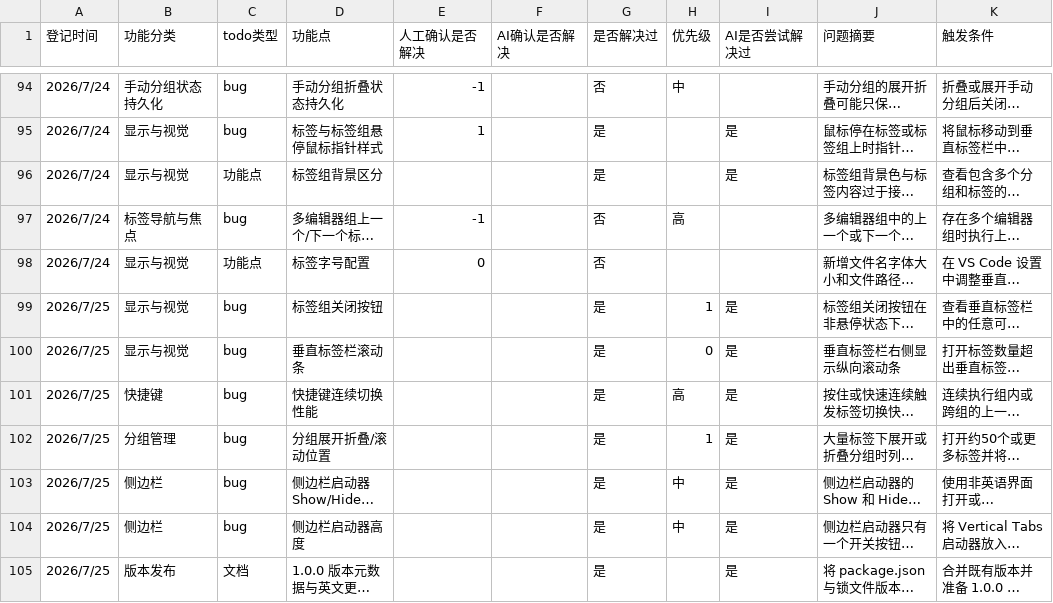
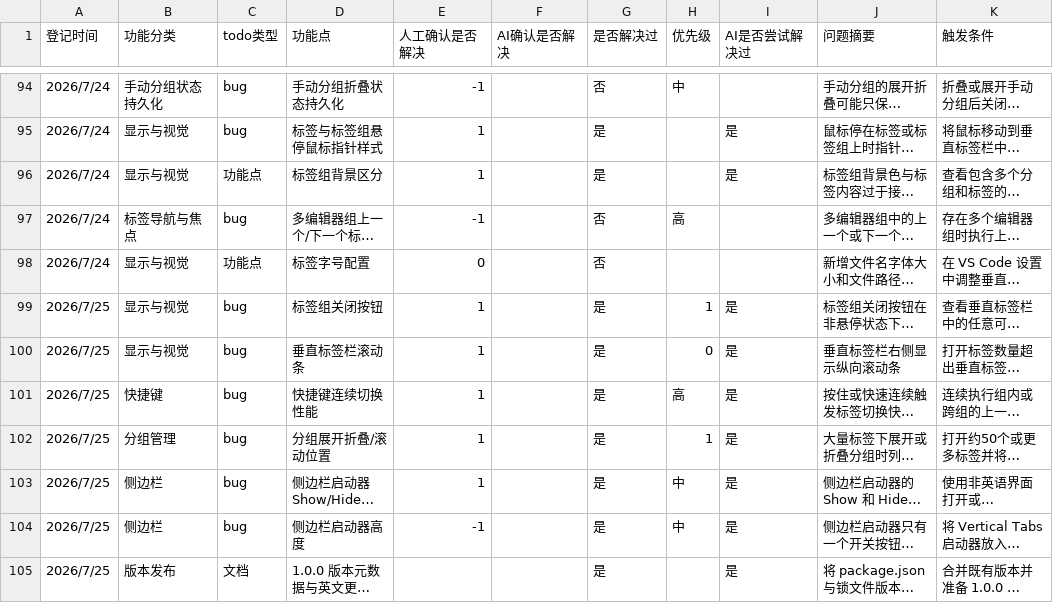
Before and after one commit to laikang287/vscode-vertical-tabs-inside-editor-area, a CSV file: todo_list.csv, drawn as a sheet; only a part is shown, gaps mark what is left out; long unchanged cells end in …; the diff covers the shown part only; the diff names each change by its address in the sheet, - before the commit and + after, or states it on an @@ line.

```diff
--- a/todo_list.csv
+++ b/todo_list.csv
-E96 (人工确认是否解决): (empty)
+E96 (人工确认是否解决): 1
-E99:E103 (人工确认是否解决): (empty)
+E99:E103 (人工确认是否解决): 1
-E104 (人工确认是否解决): (empty)
+E104 (人工确认是否解决): -1
```
Also changed, not shown: 12 edited cells elsewhere in this file, 34 other files.
